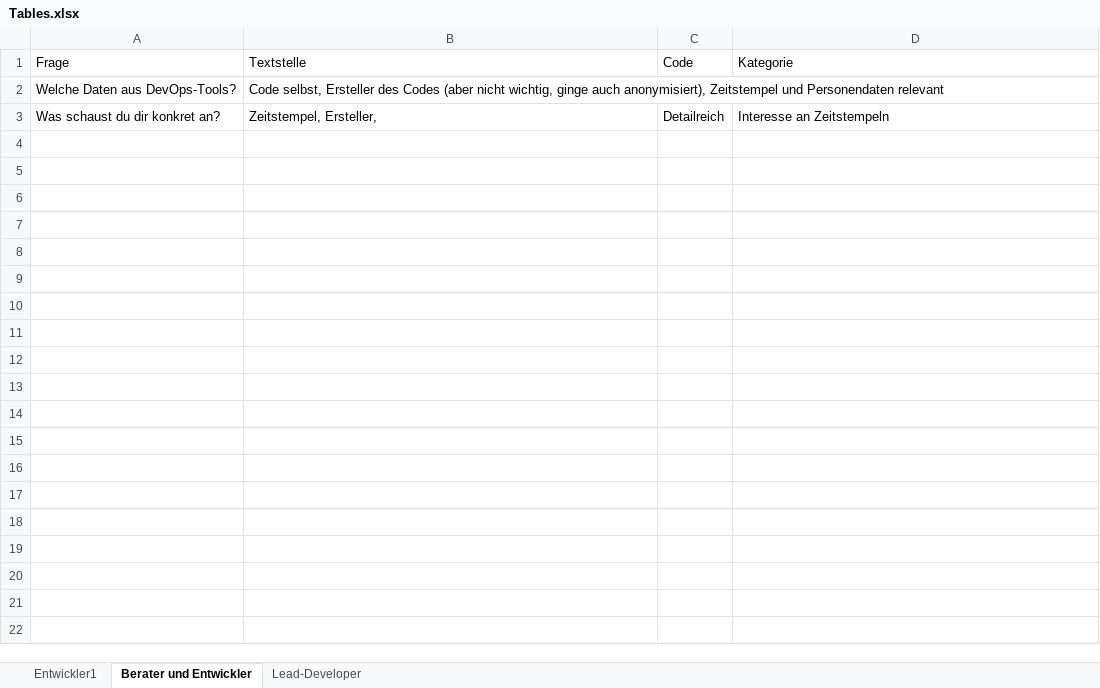
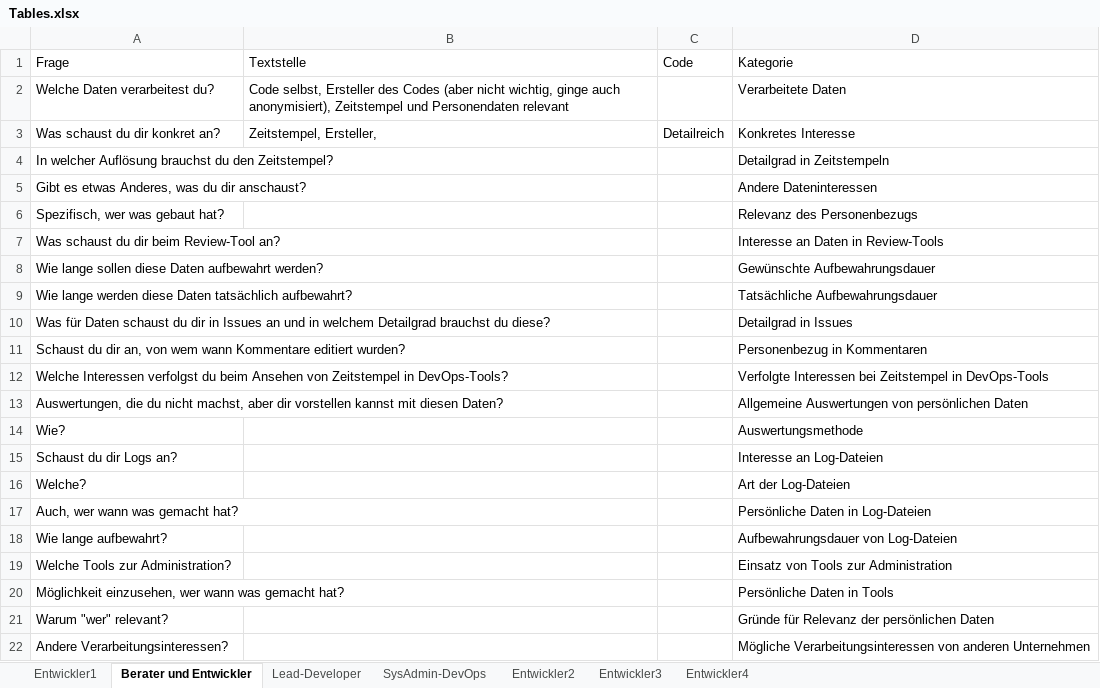
Before and after one commit to SamAkc/BachelorThesis, an Excel workbook: interviews/Tables.xlsx, sheet Berater und Entwickler, drawn as a sheet; values as stored, in another font and other column widths than the file's, no borders; table styles not drawn; removed rows and columns are numbered as before the commit, all else as after; the diff names each change by its address in the sheet, - before the commit and + after, or states it on an @@ line.

```diff
--- a/interviews/Tables.xlsx (sheet Berater und Entwickler)
+++ b/interviews/Tables.xlsx (sheet Berater und Entwickler)
+sheet tab: SysAdmin-DevOps
+sheet tab: Entwickler2
+sheet tab: Entwickler3
+sheet tab: Entwickler4
-row 2: Welche Daten aus DevOps-Tools? | Code selbst, Ersteller des Codes (aber nicht wichtig, ginge auch anonymisiert), Zeitstempel und Personendaten relevant
+row 2: Welche Daten verarbeitest du? | Code selbst, Ersteller des Codes (aber nicht wichtig, ginge auch anonymisiert), Zeitstempel und Personendaten relevant |  | Verarbeitete Daten
-D3 (Kategorie): Interesse an Zeitstempeln
+D3 (Kategorie): Konkretes Interesse
+row 4: In welcher Auflösung brauchst du den Zeitstempel? |  |  | Detailgrad in Zeitstempeln
+row 5: Gibt es etwas Anderes, was du dir anschaust? |  |  | Andere Dateninteressen
+row 6: Spezifisch, wer was gebaut hat? |  |  | Relevanz des Personenbezugs
+row 7: Was schaust du dir beim Review-Tool an? |  |  | Interesse an Daten in Review-Tools
+row 8: Wie lange sollen diese Daten aufbewahrt werden? |  |  | Gewünschte Aufbewahrungsdauer
+row 9: Wie lange werden diese Daten tatsächlich aufbewahrt? |  |  | Tatsächliche Aufbewahrungsdauer
+row 10: Was für Daten schaust du dir in Issues an und in welchem Detailgrad brauchst du diese? |  |  | Detailgrad in Issues
+row 11: Schaust du dir an, von wem wann Kommentare editiert wurden? |  |  | Personenbezug in Kommentaren
+row 12: Welche Interessen verfolgst du beim Ansehen von Zeitstempel in DevOps-Tools? |  |  | Verfolgte Interessen bei Zeitstempel in DevOps-Tools
+row 13: Auswertungen, die du nicht machst, aber dir vorstellen kannst mit diesen Daten? |  |  | Allgemeine Auswertungen von persönlichen Daten
+row 14: Wie? |  |  | Auswertungsmethode
+row 15: Schaust du dir Logs an? |  |  | Interesse an Log-Dateien
+row 16: Welche? |  |  | Art der Log-Dateien
+row 17: Auch, wer wann was gemacht hat? |  |  | Persönliche Daten in Log-Dateien
+row 18: Wie lange aufbewahrt? |  |  | Aufbewahrungsdauer von Log-Dateien
+row 19: Welche Tools zur Administration? |  |  | Einsatz von Tools zur Administration
+row 20: Möglichkeit einzusehen, wer wann was gemacht hat? |  |  | Persönliche Daten in Tools
+row 21: Warum "wer" relevant? |  |  | Gründe für Relevanz der persönlichen Daten
+row 22: Andere Verarbeitungsinteressen? |  |  | Mögliche Verarbeitungsinteressen von anderen Unternehmen
```
Also changed, not shown: sheet Lead-Developer, sheet Entwickler1, 2 other files.
